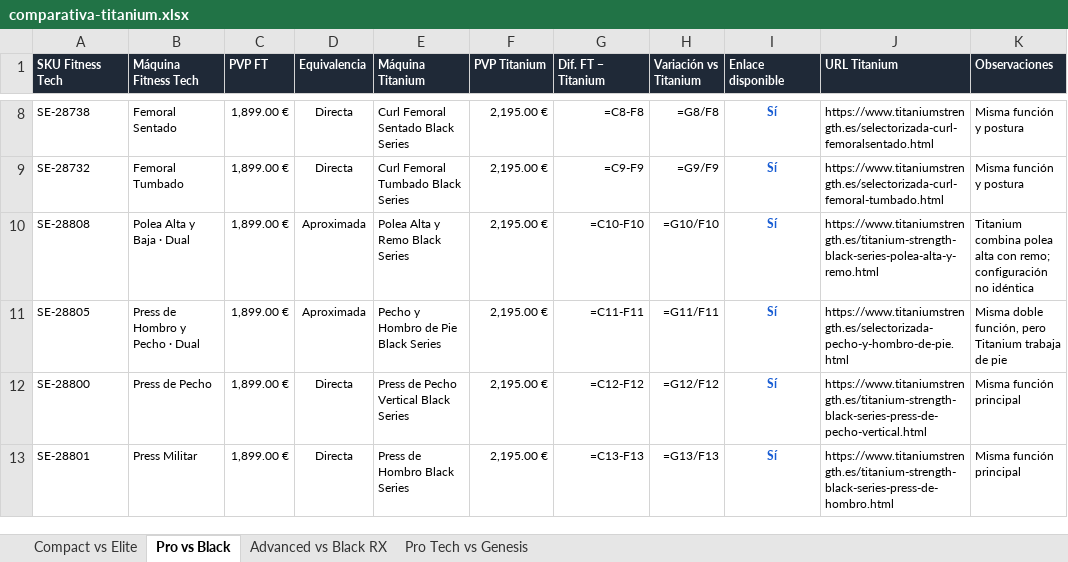
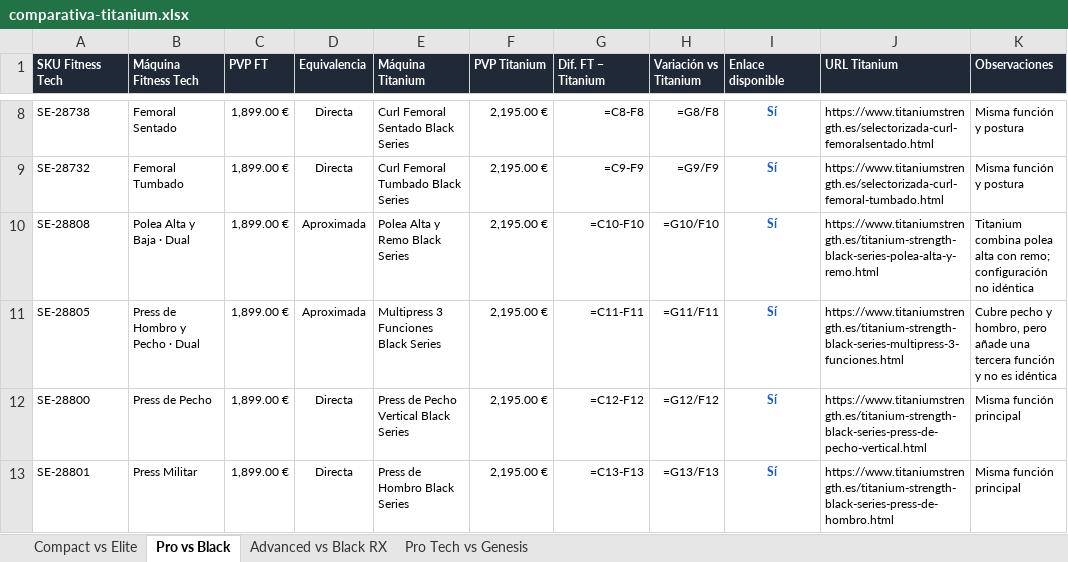
Before and after one commit to XabierLDGA/Scrapper-Competidores-FitnessTech, an Excel workbook: data/comparativa-titanium.xlsx, sheet Pro vs Black, drawn as a sheet; only a part is shown, gaps mark what is left out; values as stored, in another font and other column widths than the file's, no borders; formulas without a stored value are shown as written; conditional formats and table styles not drawn; the diff names each change by its address in the sheet, - before the commit and + after, or states it on an @@ line.

```diff
--- a/data/comparativa-titanium.xlsx (sheet Pro vs Black)
+++ b/data/comparativa-titanium.xlsx (sheet Pro vs Black)
-E11 (Máquina Titanium): Pecho y Hombro de Pie Black Series
+E11 (Máquina Titanium): Multipress 3 Funciones Black Series
-J11 (URL Titanium): https://www.titaniumstrength.es/selectorizada-pecho-y-hombro-de-pie.html
+J11 (URL Titanium): https://www.titaniumstrength.es/titanium-strength-black-series-multipress-3-funciones.html
-K11 (Observaciones): Misma doble función, pero Titanium trabaja de pie
+K11 (Observaciones): Cubre pecho y hombro, pero añade una tercera función y no es idéntica
```
Also changed, not shown: 1 other file.
